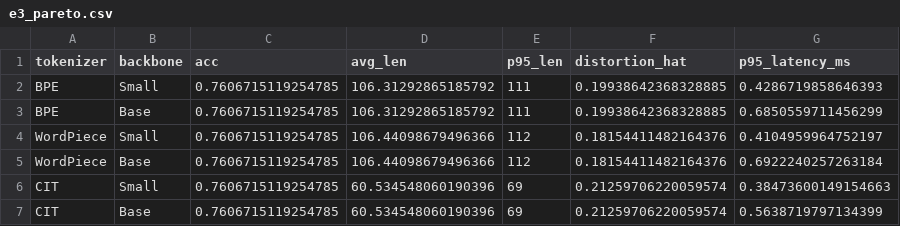
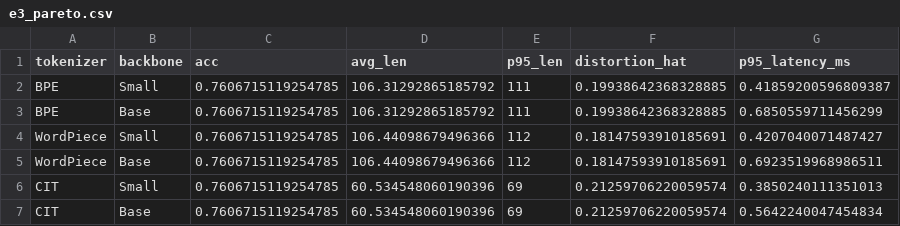
Before and after one commit to puyanguvic/cit, a CSV file: e3_pareto.csv, drawn as a sheet.

```diff
--- a/e3_pareto.csv
+++ b/e3_pareto.csv
@@ -1,7 +1,7 @@
 tokenizer,backbone,acc,avg_len,p95_len,distortion_hat,p95_latency_ms
-BPE,Small,0.7606715119254785,106.31292865185792,111,0.19938642368328885,0.4286719858646393
+BPE,Small,0.7606715119254785,106.31292865185792,111,0.19938642368328885,0.41859200596809387
 BPE,Base,0.7606715119254785,106.31292865185792,111,0.19938642368328885,0.6850559711456299
-WordPiece,Small,0.7606715119254785,106.44098679496366,112,0.18154411482164376,0.4104959964752197
-WordPiece,Base,0.7606715119254785,106.44098679496366,112,0.18154411482164376,0.6922240257263184
-CIT,Small,0.7606715119254785,60.534548060190396,69,0.21259706220059574,0.38473600149154663
-CIT,Base,0.7606715119254785,60.534548060190396,69,0.21259706220059574,0.5638719797134399
+WordPiece,Small,0.7606715119254785,106.44098679496366,112,0.18147593910185691,0.4207040071487427
+WordPiece,Base,0.7606715119254785,106.44098679496366,112,0.18147593910185691,0.6923519968986511
+CIT,Small,0.7606715119254785,60.534548060190396,69,0.21259706220059574,0.3850240111351013
+CIT,Base,0.7606715119254785,60.534548060190396,69,0.21259706220059574,0.5642240047454834
```
Also changed, not shown: results/paper/e2_uci/seed0/results.csv, results/paper/e3_pareto/seed0/results.csv, 45 other files.
